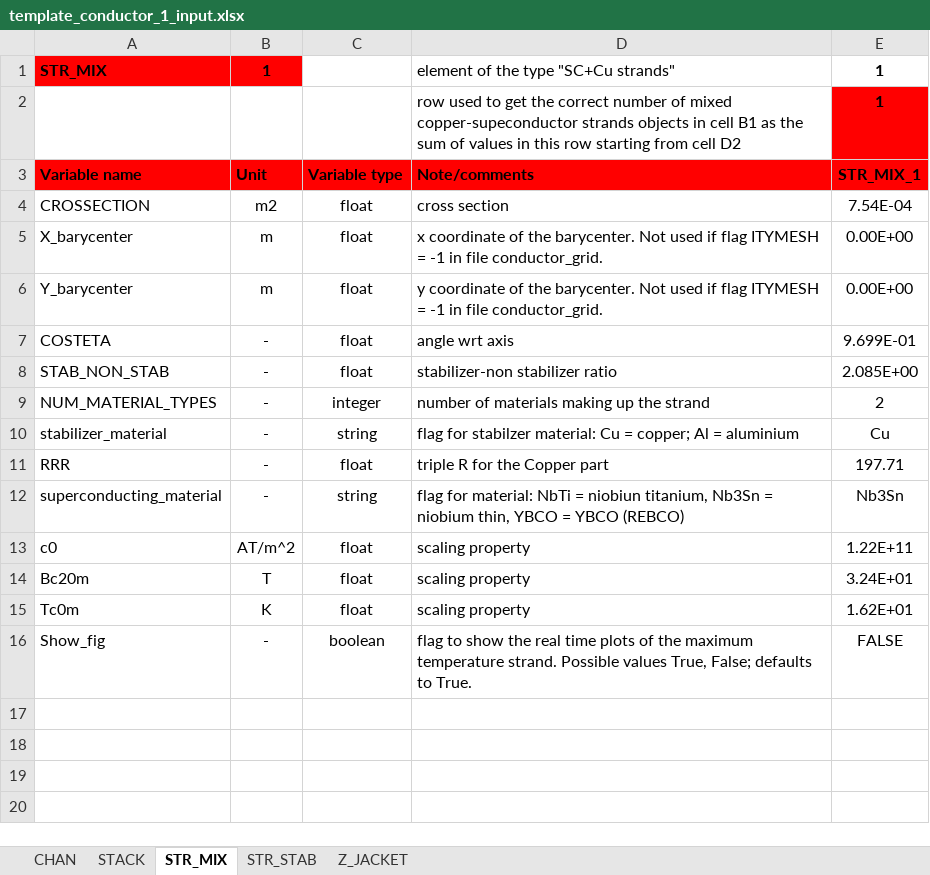
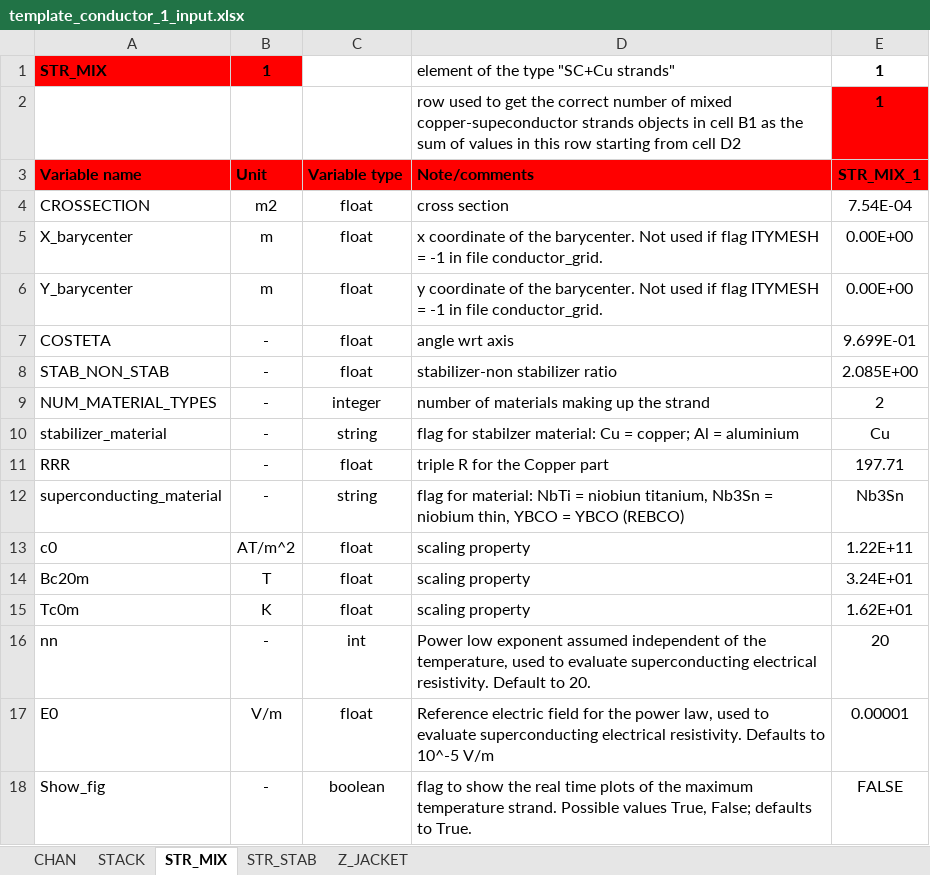
Before and after one commit to MAHTEP/OPENSC2, an Excel workbook: source_code/input_files/input_file_template/template_conductor_1_input.xlsx, sheet STR_MIX, drawn as a sheet; values as stored, in another font and other column widths than the file's, no borders; the diff names each change by its address in the sheet, - before the commit and + after, or states it on an @@ line.

Commit message:
chore: new input parameters in sheet STR_MIX of file template_conductor_1_input
Added input parameters nn and E0 for the power law of the superconducting electrical resistivity.

```diff
--- a/source_code/input_files/input_file_template/template_conductor_1_input.xlsx (sheet STR_MIX)
+++ b/source_code/input_files/input_file_template/template_conductor_1_input.xlsx (sheet STR_MIX)
+row 16: nn | - | int | Power low exponent assumed independent of the temperature, used to evaluate superconducting electrical resistivity. Default to 20. | 20
+row 17: E0 | V/m | float | Reference electric field for the power law, used to evaluate superconducting electrical resistivity. Defaults to 10^-5 V/m | 0.00001
```
